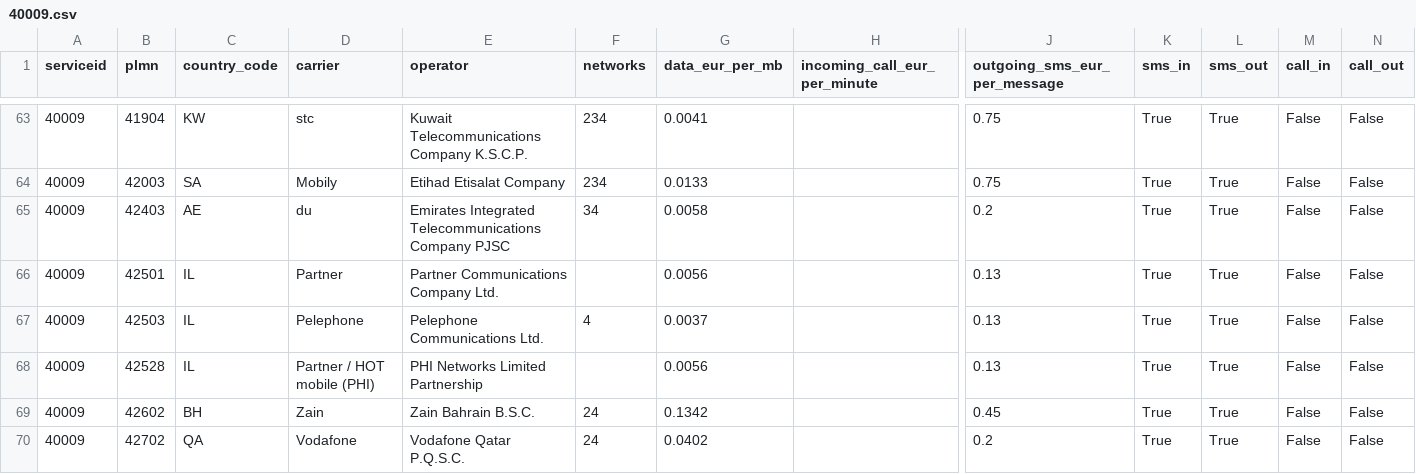
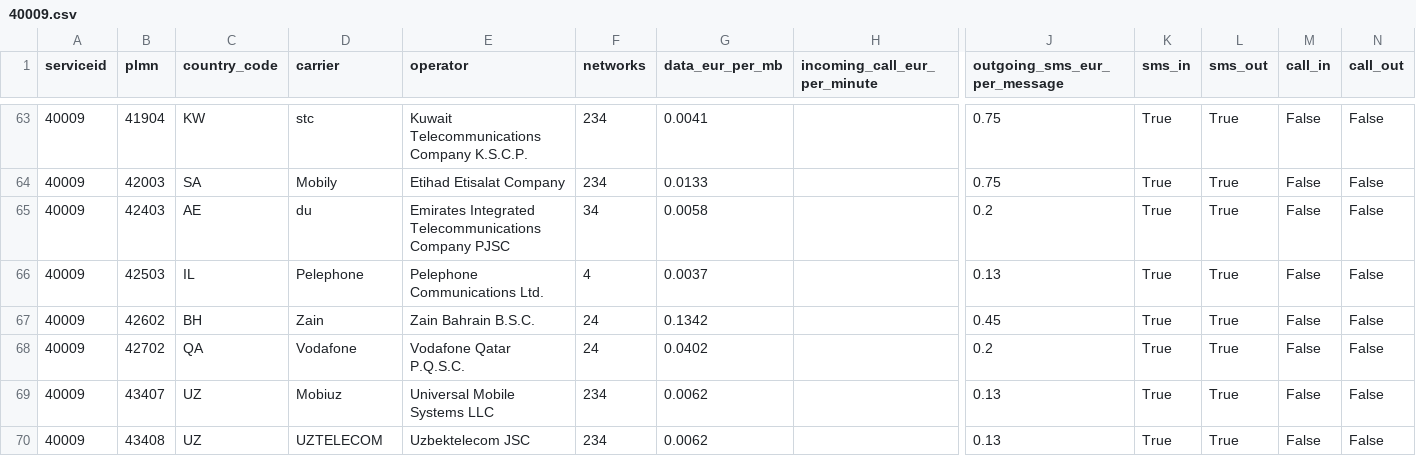
Before and after one commit to esimgg/rates, a CSV file: 40009.csv, drawn as a sheet; only a part is shown, gaps mark what is left out; the shorter side is filled out with more unchanged rows; rows hold the shown columns only; the diff names each change by its address in the sheet, - before the commit and + after, or states it on an @@ line.

```diff
--- a/40009.csv
+++ b/40009.csv
-row 66: 40009 | 42501 | IL | Partner | Partner Communications Company Ltd. |  | 0.0056 |  | 0.13 | True | True | False | False
-row 68: 40009 | 42528 | IL | Partner / HOT mobile (PHI) | PHI Networks Limited Partnership |  | 0.0056 |  | 0.13 | True | True | False | False
```
Also changed, not shown: 3 other files.
